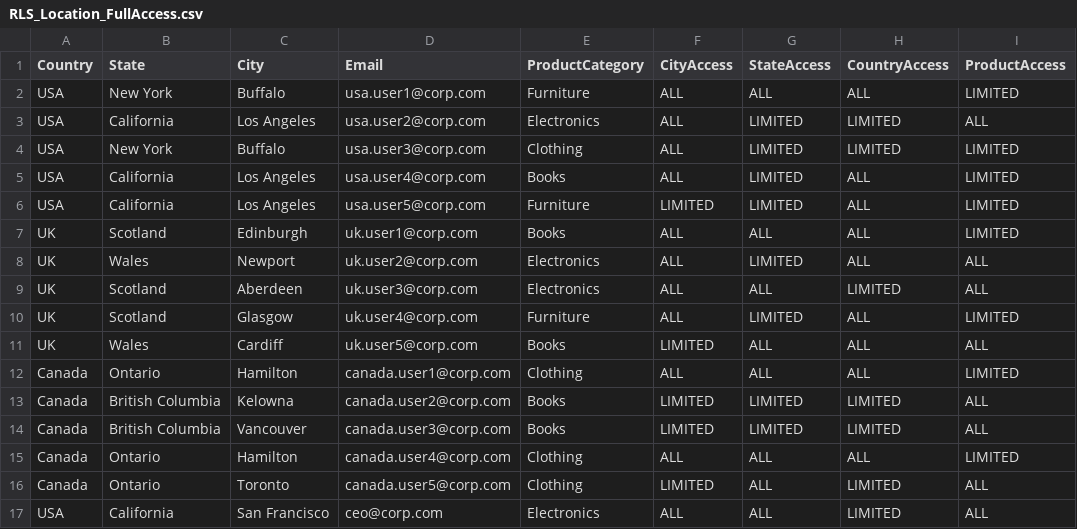
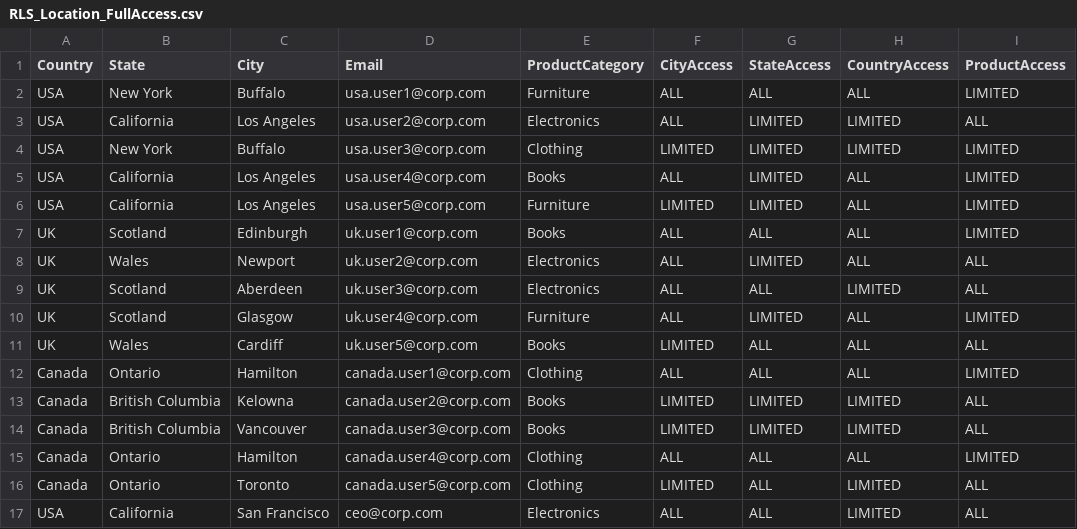
Before and after one commit to aguchhait-stack/RLS, a CSV file: RLS_Location_FullAccess.csv, drawn as a sheet; only a part is shown; the diff names each change by its address in the sheet, - before the commit and + after, or states it on an @@ line.

Commit message:
Add files via upload

```diff
--- a/RLS_Location_FullAccess.csv
+++ b/RLS_Location_FullAccess.csv
-F4 (CityAccess): ALL
+F4 (CityAccess): LIMITED
```
